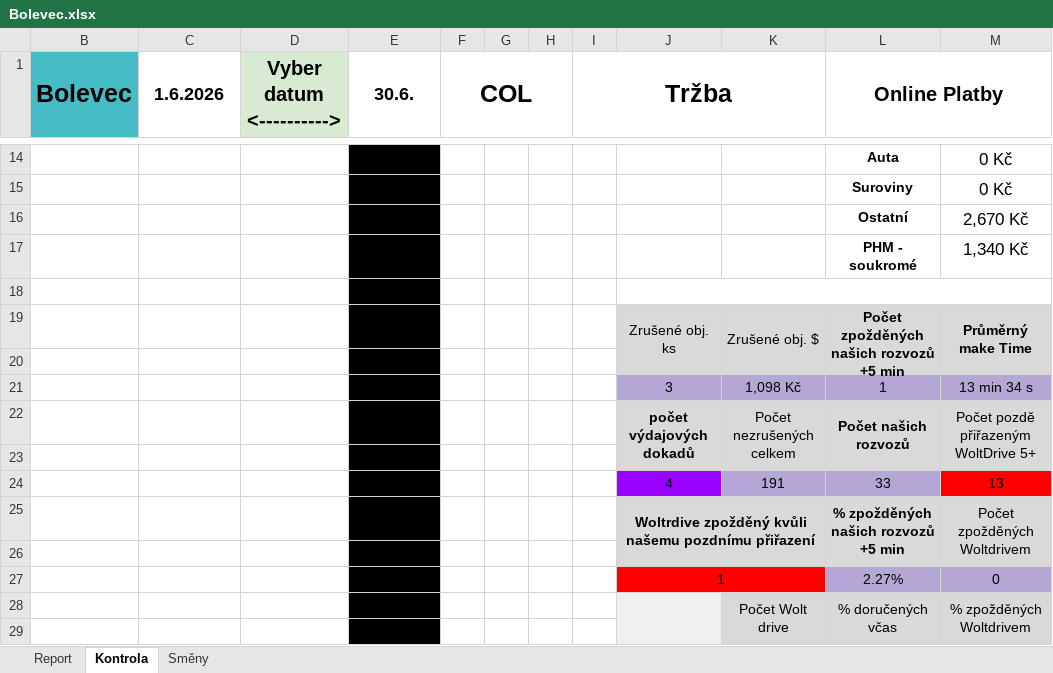
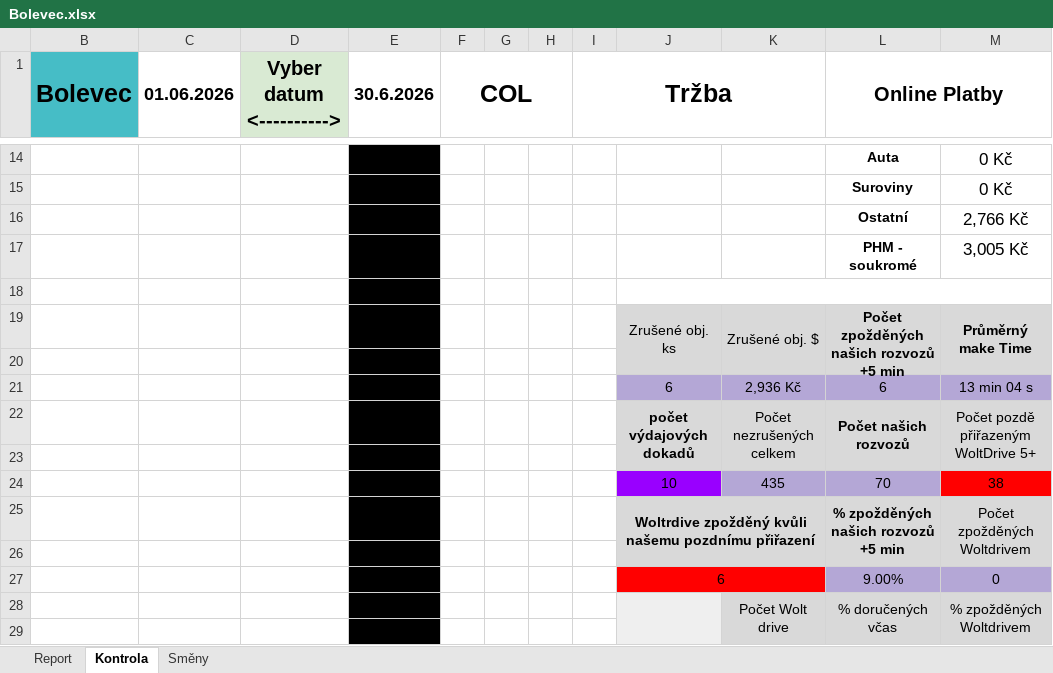
Before and after one commit to StandaSt/comeback-free, an Excel workbook: google_data/Pobočky/Bolevec/Bolevec.xlsx, sheet Kontrola, drawn as a sheet; only a part is shown, gaps mark what is left out; values as stored, in another font and other column widths than the file's, no borders; charts and pictures and conditional formats not drawn; removed rows and columns are numbered as before the commit, all else as after; the diff covers the shown part only; the diff names each change by its address in the sheet, - before the commit and + after, or states it on an @@ line.

```diff
--- a/google_data/Pobočky/Bolevec/Bolevec.xlsx (sheet Kontrola)
+++ b/google_data/Pobočky/Bolevec/Bolevec.xlsx (sheet Kontrola)
-C1: 1.6.2026
+C1: 01.06.2026
-E1: 30.6.
+E1: 30.6.2026
-M16: 2,670 Kč
+M16: 2,766 Kč
-M17: 1,340 Kč
+M17: 3,005 Kč
-row 21:  |  |  |  |  |  |  |  | 3 | 1,098 Kč | 1 | 13 min 34 s
+row 21:  |  |  |  |  |  |  |  | 6 | 2,936 Kč | 6 | 13 min 04 s
-row 24:  |  |  |  |  |  |  |  | 4 | 191 | 33 | 13
+row 24:  |  |  |  |  |  |  |  | 10 | 435 | 70 | 38
-row 27:  |  |  |  |  |  |  |  | 1 |  | 2.27% | 0
+row 27:  |  |  |  |  |  |  |  | 6 |  | 9.00% | 0
```
Also changed, not shown: 4 added rows, 4 removed rows and 11 edited cells elsewhere in this sheet, sheet Report, formulas that keep their value, hidden cells, google_data/Opravný Report.xlsx, google_data/Pobočky/Bolevec/Data.Restia Bolevec 2026.xlsx, 49 other files.
